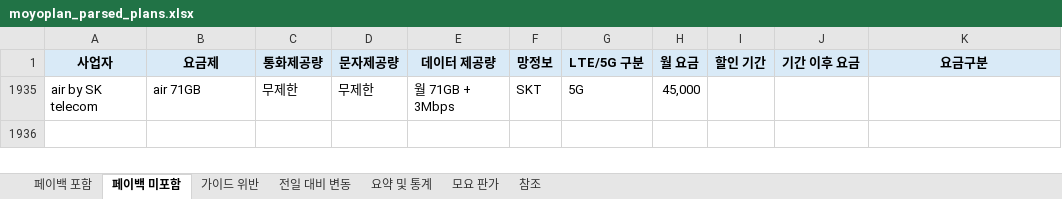
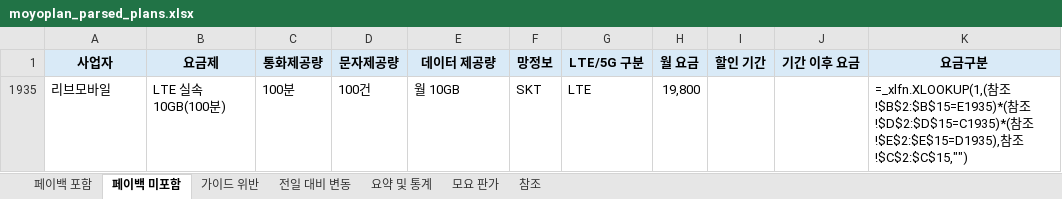
Before and after one commit to kjch444-sketchs/moyoplan-crawler, an Excel workbook: moyoplan_parsed_plans.xlsx, sheet 페이백 미포함, drawn as a sheet; values as stored, in another font and other column widths than the file's, no borders; formulas without a stored value are shown as written; removed rows and columns are numbered as before the commit, all else as after; the diff names each change by its address in the sheet, - before the commit and + after, or states it on an @@ line.

```diff
--- a/moyoplan_parsed_plans.xlsx (sheet 페이백 미포함)
+++ b/moyoplan_parsed_plans.xlsx (sheet 페이백 미포함)
-row 1935: air by SK telecom | air 71GB | 무제한 | 무제한 | 월 71GB + 3Mbps | SKT | 5G | 45,000
+row 1935: 리브모바일 | LTE 실속 10GB(100분) | 100분 | 100건 | 월 10GB | SKT | LTE | 19,800 |  |  | =_xlfn.XLOOKUP(1,(참조!$B$2:$B$15=E1935)*(참조!$D$2:$D$15=C1935)*(참조!$E$2:$E$15=D1935),참조!$C$2:$C$15,"")
```
Also changed, not shown: sheet 페이백 포함, sheet 모요 판가, sheet 전일 대비 변동, sheet 요약 및 통계, hidden cells.
